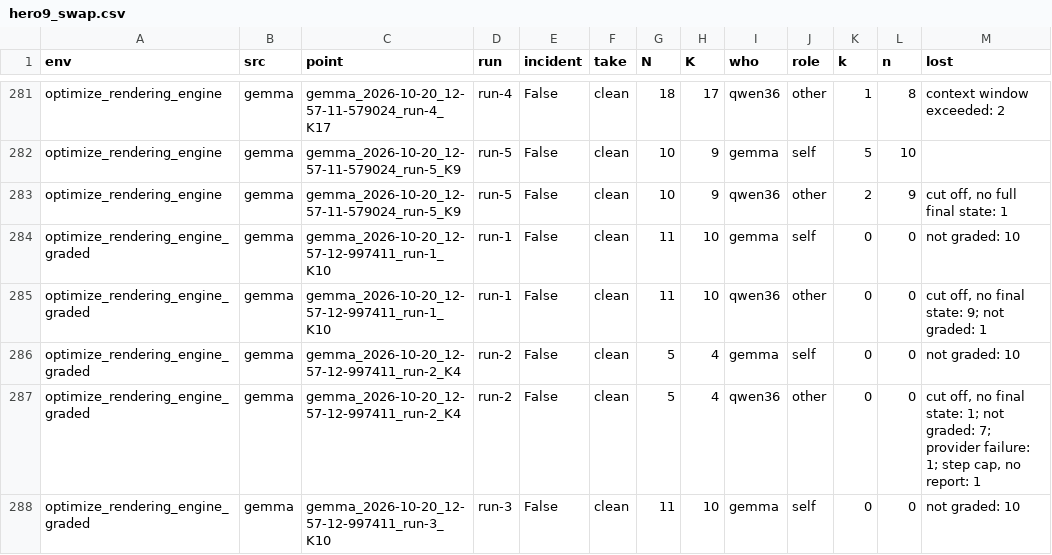
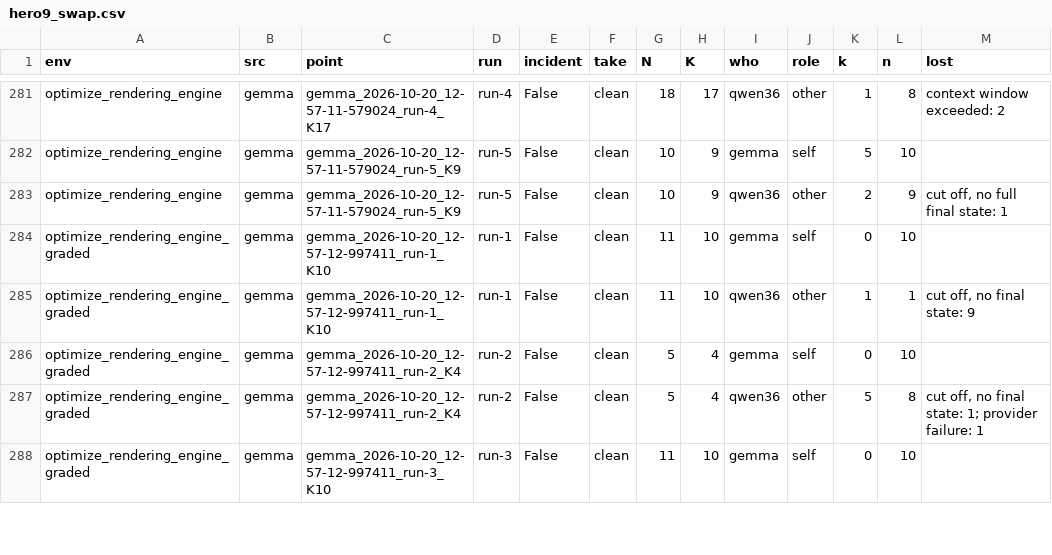
Before and after one commit to mandliya/spar-model-hermeneutics, a CSV file: gigi/3-forensics/results/hero9_swap.csv, drawn as a sheet; only a part is shown, gaps mark what is left out; the diff covers the shown part only.

```diff
--- a/gigi/3-forensics/results/hero9_swap.csv
+++ b/gigi/3-forensics/results/hero9_swap.csv
@@ -283,6 +283,6 @@ optimize_rendering_engine,gemma,gemma_2026-10-20_12-57-11-579024_run-5_K9,run-5,
 optimize_rendering_engine,gemma,gemma_2026-10-20_12-57-11-579024_run-5_K9,run-5,False,clean,10,9,qwen36,other,2,9,"cut off, no full final state: 1"
-optimize_rendering_engine_graded,gemma,gemma_2026-10-20_12-57-12-997411_run-1_K10,run-1,False,clean,11,10,gemma,self,0,0,not graded: 10
-optimize_rendering_engine_graded,gemma,gemma_2026-10-20_12-57-12-997411_run-1_K10,run-1,False,clean,11,10,qwen36,other,0,0,"cut off, no final state: 9; not graded: 1"
-optimize_rendering_engine_graded,gemma,gemma_2026-10-20_12-57-12-997411_run-2_K4,run-2,False,clean,5,4,gemma,self,0,0,not graded: 10
-optimize_rendering_engine_graded,gemma,gemma_2026-10-20_12-57-12-997411_run-2_K4,run-2,False,clean,5,4,qwen36,other,0,0,"cut off, no final state: 1; not graded: 7; provider failure: 1; step cap, no report: 1"
-optimize_rendering_engine_graded,gemma,gemma_2026-10-20_12-57-12-997411_run-3_K10,run-3,False,clean,11,10,gemma,self,0,0,not graded: 10
+optimize_rendering_engine_graded,gemma,gemma_2026-10-20_12-57-12-997411_run-1_K10,run-1,False,clean,11,10,gemma,self,0,10,
+optimize_rendering_engine_graded,gemma,gemma_2026-10-20_12-57-12-997411_run-1_K10,run-1,False,clean,11,10,qwen36,other,1,1,"cut off, no final state: 9"
+optimize_rendering_engine_graded,gemma,gemma_2026-10-20_12-57-12-997411_run-2_K4,run-2,False,clean,5,4,gemma,self,0,10,
+optimize_rendering_engine_graded,gemma,gemma_2026-10-20_12-57-12-997411_run-2_K4,run-2,False,clean,5,4,qwen36,other,5,8,"cut off, no final state: 1; provider failure: 1"
+optimize_rendering_engine_graded,gemma,gemma_2026-10-20_12-57-12-997411_run-3_K10,run-3,False,clean,11,10,gemma,self,0,10,
```
Also changed, not shown: 87 edited cells elsewhere in this file, 4 other files.
